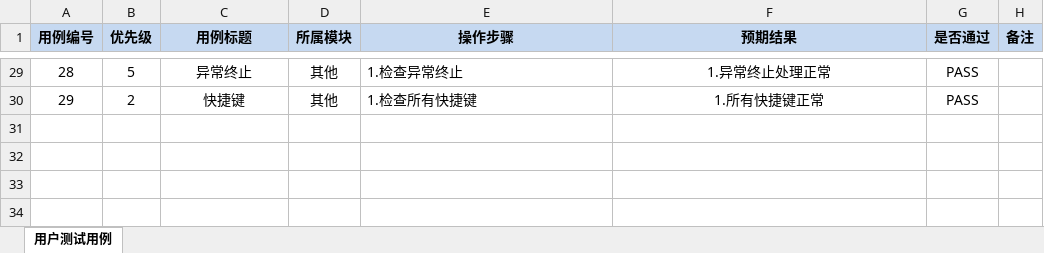
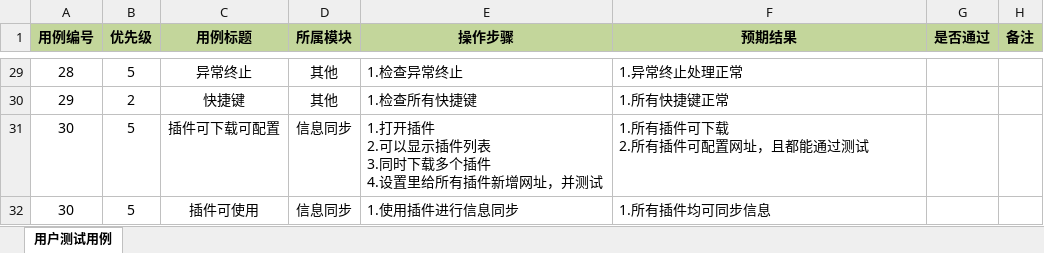
Before and after one commit to hitchao/Jvedio, an Excel workbook: Jvedio-WPF/Jvedio.Test/测试用例.xlsx, sheet 用户测试用例, drawn as a sheet; only a part is shown, gaps mark what is left out; values as stored, in another font and other column widths than the file's, no borders; conditional formats not drawn; ↵ is a line break in a cell; the diff covers the shown part only; the diff names each change by its address in the sheet, - before the commit and + after, or states it on an @@ line.

```diff
--- a/Jvedio-WPF/Jvedio.Test/测试用例.xlsx (sheet 用户测试用例)
+++ b/Jvedio-WPF/Jvedio.Test/测试用例.xlsx (sheet 用户测试用例)
-A1:H1 fill: #C6D9F1
+A1:H1 fill: #C3D69B
-F29:F30 alignment: center
+F29:F30 alignment: left
-G29:G30 (是否通过): PASS
+G29:G30 (是否通过): (empty)
+row 31: 30 | 5 | 插件可下载可配置 | 信息同步 | 1.打开插件 ↵ 2.可以显示插件列表 ↵ 3.同时下载多个插件 ↵ 4.设置里给所有插件新增网址，并测试 | 1.所有插件可下载 ↵ 2.所有插件可配置网址，且都能通过测试
+row 32: 30 | 5 | 插件可使用 | 信息同步 | 1.使用插件进行信息同步 | 1.所有插件均可同步信息
```
Also changed, not shown: 31 edited cells and cell formats elsewhere in this sheet, Jvedio-WPF/Jvedio.Test/测试记录/Jvedio5.0-测试用例.xlsx, Jvedio-WPF/Jvedio.Test/测试记录/Jvedio5.0-测试用例2.xlsx, 1 other file.
